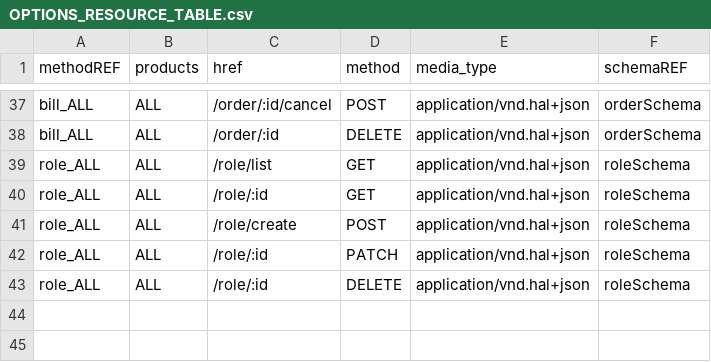
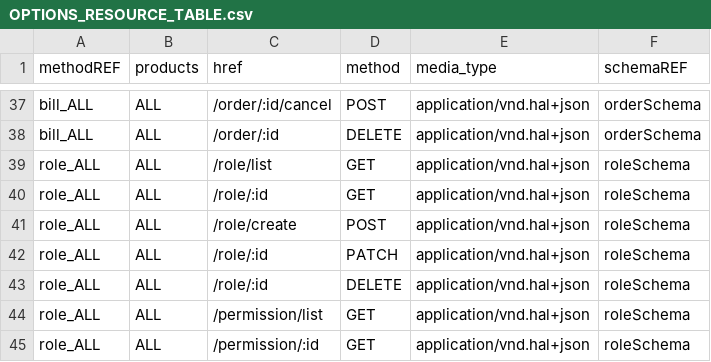
Before and after one commit to 0xwav3s/TEGY-API, a CSV file: app/core/csv/OPTIONS_RESOURCE_TABLE.csv, drawn as a sheet; only a part is shown, gaps mark what is left out; the diff names each change by its address in the sheet, - before the commit and + after, or states it on an @@ line.

```diff
--- a/app/core/csv/OPTIONS_RESOURCE_TABLE.csv
+++ b/app/core/csv/OPTIONS_RESOURCE_TABLE.csv
+row 44: role_ALL | ALL | /permission/list | GET | application/vnd.hal+json | roleSchema
+row 45: role_ALL | ALL | /permission/:id | GET | application/vnd.hal+json | roleSchema
```
Also changed, not shown: app/core/csv/ENDPOINT_RESOURCE_TABLE.csv, app/core/csv/LINKS_RESOURCE_TABLE.csv, 4 other files.
